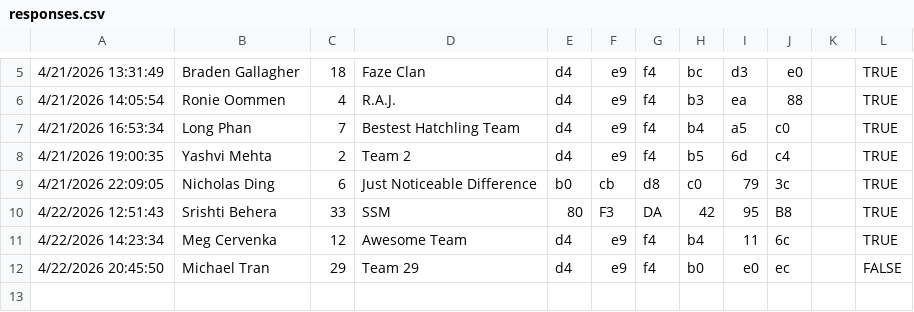
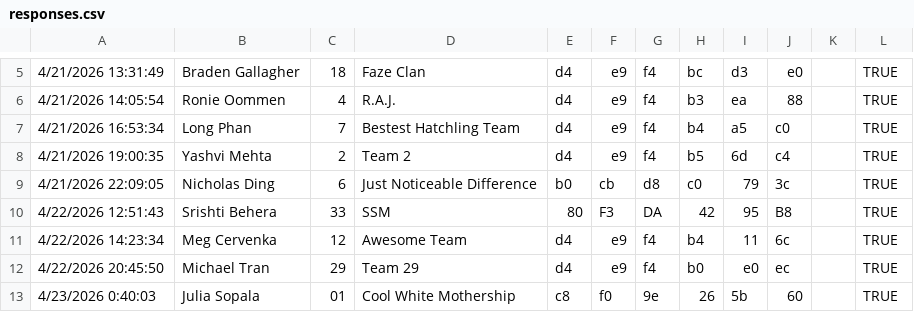
Before and after one commit to turtle-robotics/HURC_dev2, a CSV file: responses.csv, drawn as a sheet; only a part is shown, gaps mark what is left out; the diff names each change by its address in the sheet, - before the commit and + after, or states it on an @@ line.

Commit message:
+mothership 1

```diff
--- a/responses.csv
+++ b/responses.csv
-L12: FALSE
+L12: TRUE
+row 13: 4/23/2026 0:40:03 | Julia Sopala | 01 | Cool White Mothership | c8 | f0 | 9e | 26 | 5b | 60 |  | TRUE
```
Also changed, not shown: 2 other files.
